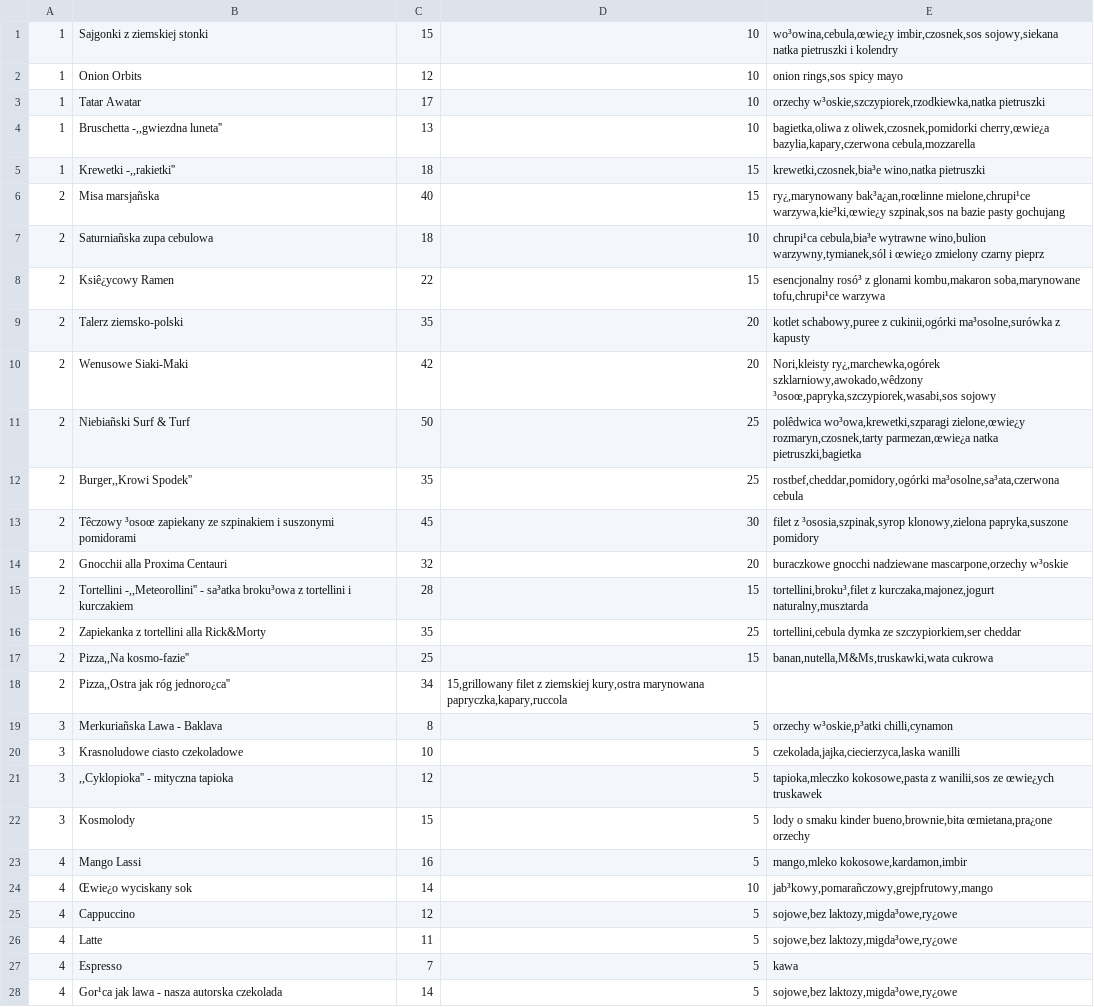
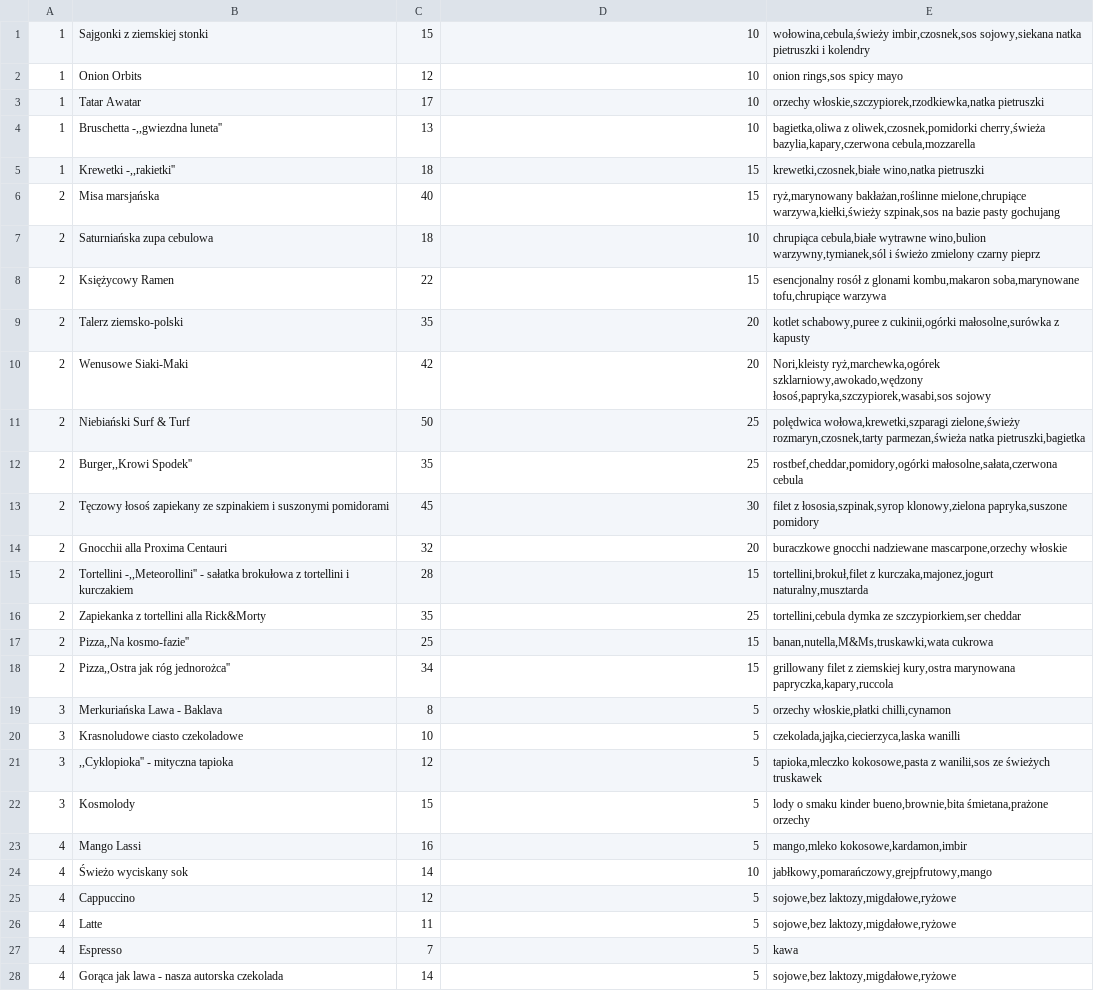
Before and after one commit to k144/tawerna, a CSV file: karta_dan.csv, drawn as a sheet; only a part is shown; the diff covers the shown part only; the diff names each change by its address in the sheet, - before the commit and + after, or states it on an @@ line.

```diff
--- a/karta_dan.csv
+++ b/karta_dan.csv
-E1: wo³owina,cebula,œwie¿y imbir,czosnek,sos sojowy,siekana…
+E1: wołowina,cebula,świeży imbir,czosnek,sos sojowy,siekana…
-E3: orzechy w³oskie,szczypiorek,rzodkiewka,natka pietruszki
+E3: orzechy włoskie,szczypiorek,rzodkiewka,natka pietruszki
-E4: …z oliwek,czosnek,pomidorki cherry,œwie¿a bazylia,kapary,czerwona cebula,mozzarella
+E4: …z oliwek,czosnek,pomidorki cherry,świeża bazylia,kapary,czerwona cebula,mozzarella
-E5: krewetki,czosnek,bia³e wino,natka pietruszki
+E5: krewetki,czosnek,białe wino,natka pietruszki
-B6: Misa marsjañska
+B6: Misa marsjańska
-E6: ry¿,marynowany bak³a¿an,roœlinne mielone,chrupi¹ce warzywa,kie³ki,œwie¿y szpinak,sos na…
+E6: ryż,marynowany bakłażan,roślinne mielone,chrupiące warzywa,kiełki,świeży szpinak,sos na…
-B7: Saturniañska zupa cebulowa
+B7: Saturniańska zupa cebulowa
-E7: chrupi¹ca cebula,bia³e wytrawne wino,bulion warzywny,tymianek,sól i œwie¿o zmielony czarny…
+E7: chrupiąca cebula,białe wytrawne wino,bulion warzywny,tymianek,sól i świeżo zmielony czarny…
-B8: Ksiê¿ycowy Ramen
+B8: Księżycowy Ramen
-E8: esencjonalny rosó³ z glonami kombu,makaron soba,marynowane tofu,chrupi¹ce warzywa
+E8: esencjonalny rosół z glonami kombu,makaron soba,marynowane tofu,chrupiące warzywa
-E9: …z cukinii,ogórki ma³osolne,surówka z kapusty
+E9: …z cukinii,ogórki małosolne,surówka z kapusty
-E10: Nori,kleisty ry¿,marchewka,ogórek szklarniowy,awokado,wêdzony ³osoœ,papryka,szczypiorek,wasabi,sos sojowy
+E10: Nori,kleisty ryż,marchewka,ogórek szklarniowy,awokado,wędzony łosoś,papryka,szczypiorek,wasabi,sos sojowy
-B11: Niebiañski Surf & Turf
+B11: Niebiański Surf & Turf
-E11: polêdwica wo³owa,krewetki,szparagi zielone,œwie¿y rozmaryn,czosnek,tarty parmezan,œwie¿a natka pietruszki,bagietka
+E11: polędwica wołowa,krewetki,szparagi zielone,świeży rozmaryn,czosnek,tarty parmezan,świeża natka pietruszki,bagietka
-E12: rostbef,cheddar,pomidory,ogórki ma³osolne,sa³ata,czerwona cebula
+E12: rostbef,cheddar,pomidory,ogórki małosolne,sałata,czerwona cebula
-B13: Têczowy ³osoœ zapiekany ze…
+B13: Tęczowy łosoś zapiekany ze…
-E13: filet z ³ososia,szpinak,syrop klonowy,zielona papryka,suszone…
+E13: filet z łososia,szpinak,syrop klonowy,zielona papryka,suszone…
-E14: …nadziewane mascarpone,orzechy w³oskie
+E14: …nadziewane mascarpone,orzechy włoskie
-B15: …-,,Meteorollini'' - sa³atka broku³owa z tortellini…
+B15: …-,,Meteorollini'' - sałatka brokułowa z tortellini…
-E15: tortellini,broku³,filet z kurczaka,majonez,jogurt…
+E15: tortellini,brokuł,filet z kurczaka,majonez,jogurt…
-B18: Pizza,,Ostra jak róg jednoro¿ca''
+B18: Pizza,,Ostra jak róg jednorożca''
-D18: 15,grillowany filet z ziemskiej kury,ostra marynowana papryczka,kapary,ruccola
+D18: 15
-E18: (empty)
+E18: grillowany filet z ziemskiej kury,ostra marynowana papryczka,kapary,ruccola
-B19: Merkuriañska Lawa - Baklava
+B19: Merkuriańska Lawa - Baklava
-E19: orzechy w³oskie,p³atki chilli,cynamon
+E19: orzechy włoskie,płatki chilli,cynamon
-E21: …wanilii,sos ze œwie¿ych truskawek
+E21: …wanilii,sos ze świeżych truskawek
-E22: …kinder bueno,brownie,bita œmietana,pra¿one orzechy
+E22: …kinder bueno,brownie,bita śmietana,prażone orzechy
-B24: Œwie¿o wyciskany sok
+B24: Świeżo wyciskany sok
-E24: jab³kowy,pomarañczowy,grejpfrutowy,mango
+E24: jabłkowy,pomarańczowy,grejpfrutowy,mango
-E25:E26: sojowe,bez laktozy,migda³owe,ry¿owe
+E25:E26: sojowe,bez laktozy,migdałowe,ryżowe
-B28: Gor¹ca jak lawa - nasza autorska czekolada
+B28: Gorąca jak lawa - nasza autorska czekolada
-E28: sojowe,bez laktozy,migda³owe,ry¿owe
+E28: sojowe,bez laktozy,migdałowe,ryżowe
```
Also changed, not shown: 5 edited cells elsewhere in this file, 5 other files.
